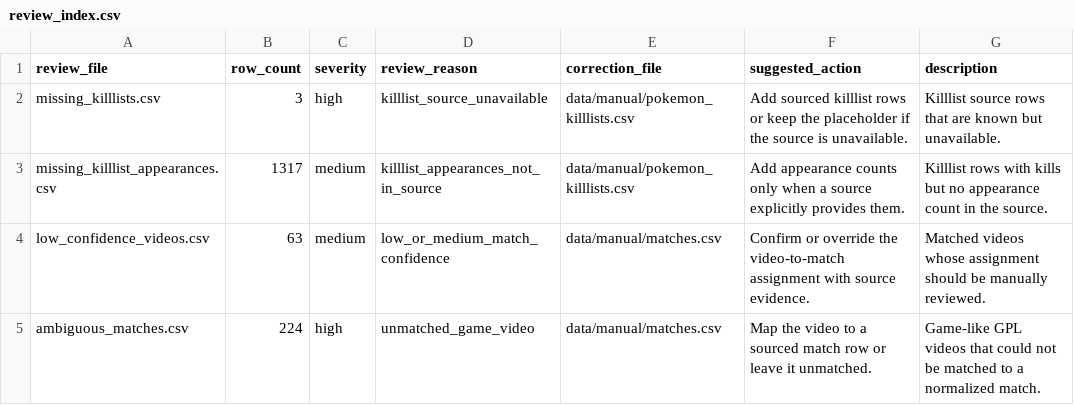
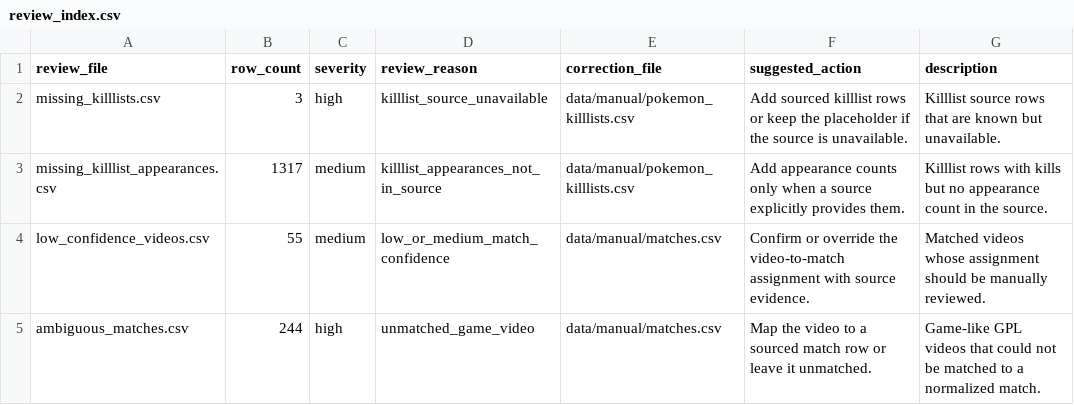
Before and after one commit to FullLifeGames/GPLHistoryVisualizer, a CSV file: data/review/review_index.csv, drawn as a sheet.

```diff
--- a/data/review/review_index.csv
+++ b/data/review/review_index.csv
@@ -3,3 +3,3 @@ missing_killlists.csv,3,high,killlist_source_unavailable,data/manual/pokemon_kil
 missing_killlist_appearances.csv,1317,medium,killlist_appearances_not_in_source,data/manual/pokemon_killlists.csv,Add appearance counts only when a source explicitly provides them.,Killlist rows with kills but no appearance count in the source.
-low_confidence_videos.csv,63,medium,low_or_medium_match_confidence,data/manual/matches.csv,Confirm or override the video-to-match assignment with source evidence.,Matched videos whose assignment should be manually reviewed.
-ambiguous_matches.csv,224,high,unmatched_game_video,data/manual/matches.csv,Map the video to a sourced match row or leave it unmatched.,Game-like GPL videos that could not be matched to a normalized match.
+low_confidence_videos.csv,55,medium,low_or_medium_match_confidence,data/manual/matches.csv,Confirm or override the video-to-match assignment with source evidence.,Matched videos whose assignment should be manually reviewed.
+ambiguous_matches.csv,244,high,unmatched_game_video,data/manual/matches.csv,Map the video to a sourced match row or leave it unmatched.,Game-like GPL videos that could not be matched to a normalized match.
```
Also changed, not shown: data/review/ambiguous_matches.csv, data/review/low_confidence_videos.csv, 32 other files.
